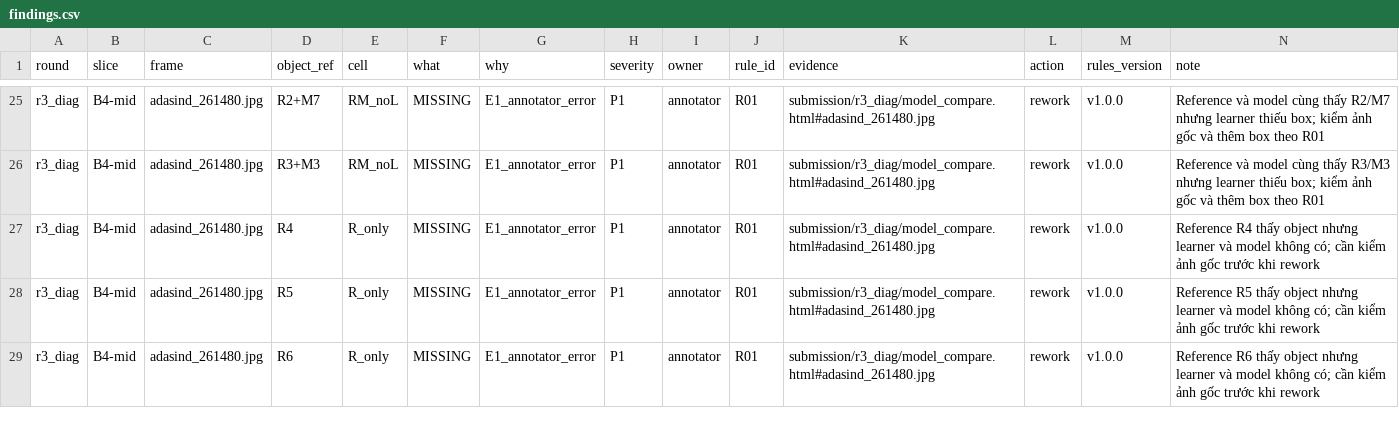
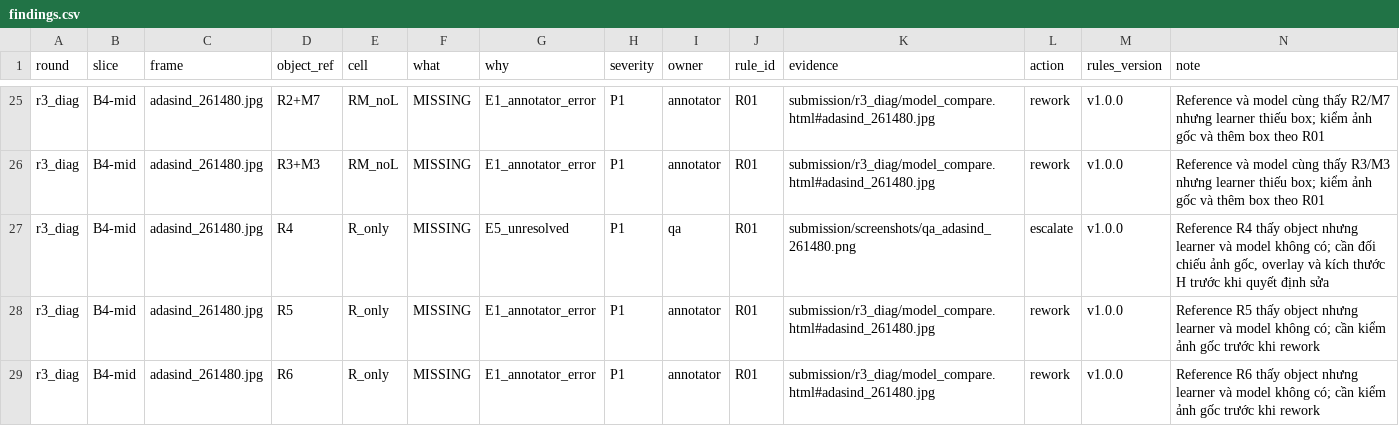
Before and after one commit to caongo2004/K4-Day11-NgoVanCao-2A202602195-SVM360-Fisheye-Lab-Student, a CSV file: submission/findings.csv, drawn as a sheet; only a part is shown, gaps mark what is left out.

```diff
--- a/submission/findings.csv
+++ b/submission/findings.csv
@@ -26,3 +26,3 @@ r3_diag,B4-mid,adasind_261480.jpg,R2+M7,RM_noL,MISSING,E1_annotator_error,P1,ann
 r3_diag,B4-mid,adasind_261480.jpg,R3+M3,RM_noL,MISSING,E1_annotator_error,P1,annotator,R01,submission/r3_diag/model_compare.html#adasind_261480.jpg,rework,v1.0.0,"Reference và model cùng thấy R3/M3 nhưng learner thiếu box; kiểm ảnh gốc và thêm box theo R01"
-r3_diag,B4-mid,adasind_261480.jpg,R4,R_only,MISSING,E1_annotator_error,P1,annotator,R01,submission/r3_diag/model_compare.html#adasind_261480.jpg,rework,v1.0.0,"Reference R4 thấy object nhưng learner và model không có; cần kiểm ảnh gốc trước khi rework"
+r3_diag,B4-mid,adasind_261480.jpg,R4,R_only,MISSING,E5_unresolved,P1,qa,R01,submission/screenshots/qa_adasind_261480.png,escalate,v1.0.0,"Reference R4 thấy object nhưng learner và model không có; cần đối chiếu ảnh gốc, overlay và kích thước H trước khi quyết định sửa"
 r3_diag,B4-mid,adasind_261480.jpg,R5,R_only,MISSING,E1_annotator_error,P1,annotator,R01,submission/r3_diag/model_compare.html#adasind_261480.jpg,rework,v1.0.0,"Reference R5 thấy object nhưng learner và model không có; cần kiểm ảnh gốc trước khi rework"
```
Also changed, not shown: submission/45_sampling_plan.csv, 14 other files.
